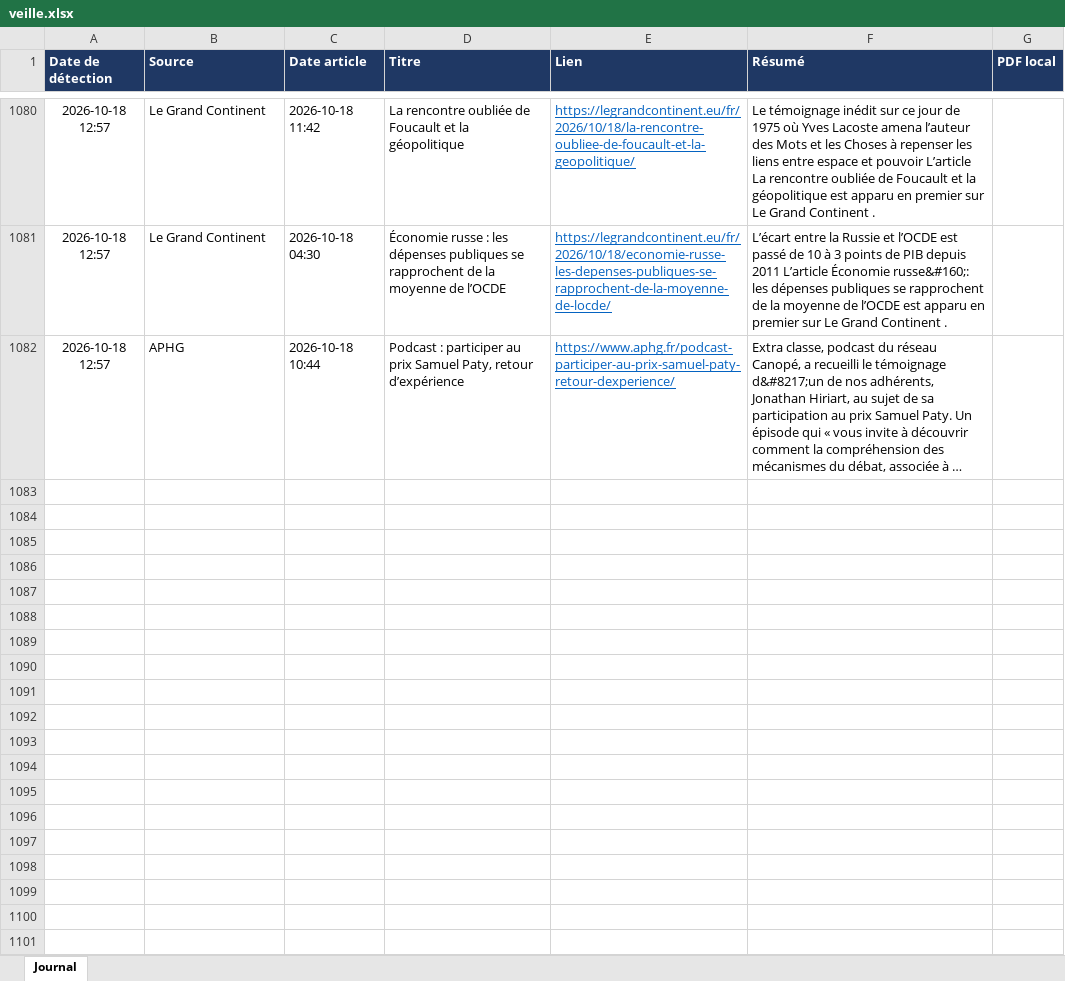
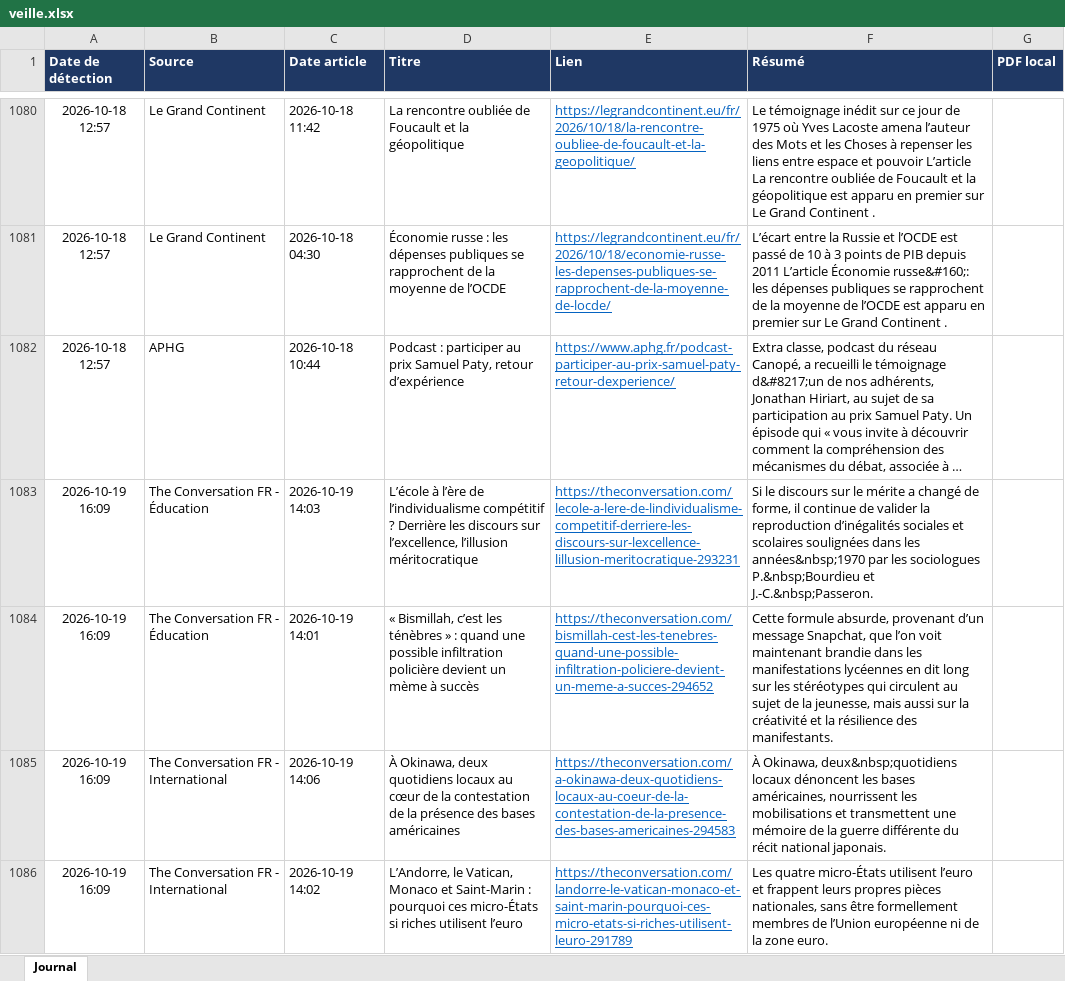
Before and after one commit to LoicSchreiber/Veille-HG-Marion, an Excel workbook: veille.xlsx, sheet Journal, drawn as a sheet; only a part is shown, gaps mark what is left out; long unchanged cells end in …; values as stored, in another font and other column widths than the file's, no borders; the diff covers the shown part only; the diff names each change by its address in the sheet, - before the commit and + after, or states it on an @@ line.

```diff
--- a/veille.xlsx (sheet Journal)
+++ b/veille.xlsx (sheet Journal)
+row 1083: 2026-10-19 16:09 | The Conversation FR - Éducation | 2026-10-19 14:03 | L’école à l’ère de l’individualisme compétitif ? Derrière les discours sur l’excellence, l’illusion méritocratique | https://theconversation.com/lecole-a-lere-de-lindividualisme-competitif-derriere-les-discours-sur-lexcellence-lillusion-meritocratique-293231 | Si le discours sur le mérite a changé de forme, il continue de valider la reproduction d’inégalités sociales et scolaires soulignées dans les années&nbsp;1970 par les sociologues P.&nbsp;Bourdieu et J.-C.&nbsp;Passeron.
+row 1084: 2026-10-19 16:09 | The Conversation FR - Éducation | 2026-10-19 14:01 | « Bismillah, c’est les ténèbres » : quand une possible infiltration policière devient un mème à succès | https://theconversation.com/bismillah-cest-les-tenebres-quand-une-possible-infiltration-policiere-devient-un-meme-a-succes-294652 | Cette formule absurde, provenant d’un message Snapchat, que l’on voit maintenant brandie dans les manifestations lycéennes en dit long sur les stéréotypes qui circulent au sujet de la jeunesse, mais aussi sur la créativité et la résilience des manifestants.
+row 1085: 2026-10-19 16:09 | The Conversation FR - International | 2026-10-19 14:06 | À Okinawa, deux quotidiens locaux au cœur de la contestation de la présence des bases américaines | https://theconversation.com/a-okinawa-deux-quotidiens-locaux-au-coeur-de-la-contestation-de-la-presence-des-bases-americaines-294583 | À Okinawa, deux&nbsp;quotidiens locaux dénoncent les bases américaines, nourrissent les mobilisations et transmettent une mémoire de la guerre différente du récit national japonais.
+row 1086: 2026-10-19 16:09 | The Conversation FR - International | 2026-10-19 14:02 | L’Andorre, le Vatican, Monaco et Saint-Marin : pourquoi ces micro-États si riches utilisent l’euro | https://theconversation.com/landorre-le-vatican-monaco-et-saint-marin-pourquoi-ces-micro-etats-si-riches-utilisent-leuro-291789 | Les quatre micro-États utilisent l’euro et frappent leurs propres pièces nationales, sans être formellement membres de l’Union européenne ni de la zone euro.
```
Also changed, not shown: 4 added rows elsewhere in this sheet, 4 other files.
